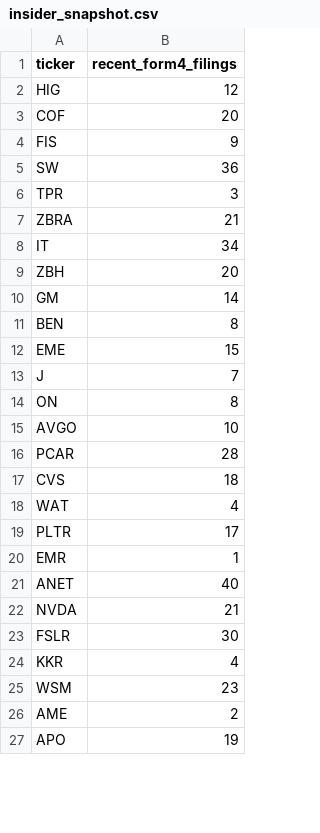
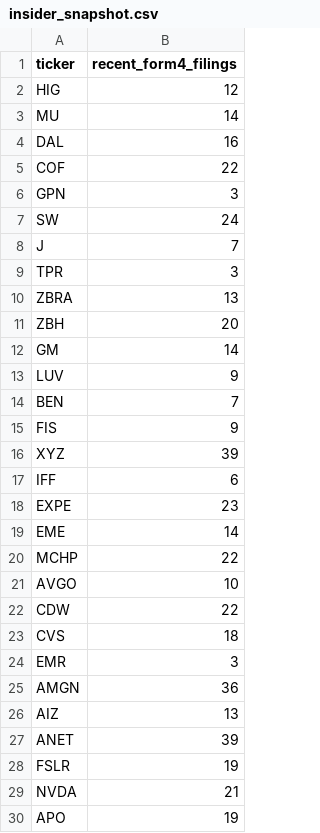
Before and after one commit to isaiahdm792-alt/stock--screener, a CSV file: insider_snapshot.csv, drawn as a sheet; only a part is shown; the diff covers the shown part only.

```diff
--- a/insider_snapshot.csv
+++ b/insider_snapshot.csv
@@ -2,26 +2,29 @@ ticker,recent_form4_filings
 HIG,12
-COF,20
-FIS,9
-SW,36
+MU,14
+DAL,16
+COF,22
+GPN,3
+SW,24
+J,7
 TPR,3
-ZBRA,21
-IT,34
+ZBRA,13
 ZBH,20
 GM,14
-BEN,8
-EME,15
-J,7
-ON,8
+LUV,9
+BEN,7
+FIS,9
+XYZ,39
+IFF,6
+EXPE,23
+EME,14
+MCHP,22
 AVGO,10
-PCAR,28
+CDW,22
 CVS,18
-WAT,4
-PLTR,17
-EMR,1
-ANET,40
+EMR,3
+AMGN,36
+AIZ,13
+ANET,39
+FSLR,19
 NVDA,21
-FSLR,30
-KKR,4
-WSM,23
-AME,2
 APO,19
```
Also changed, not shown: 1 added row and 4 removed rows elsewhere in this file, fundamentals_snapshot.csv, sentiment_snapshot.csv, 4 other files.
